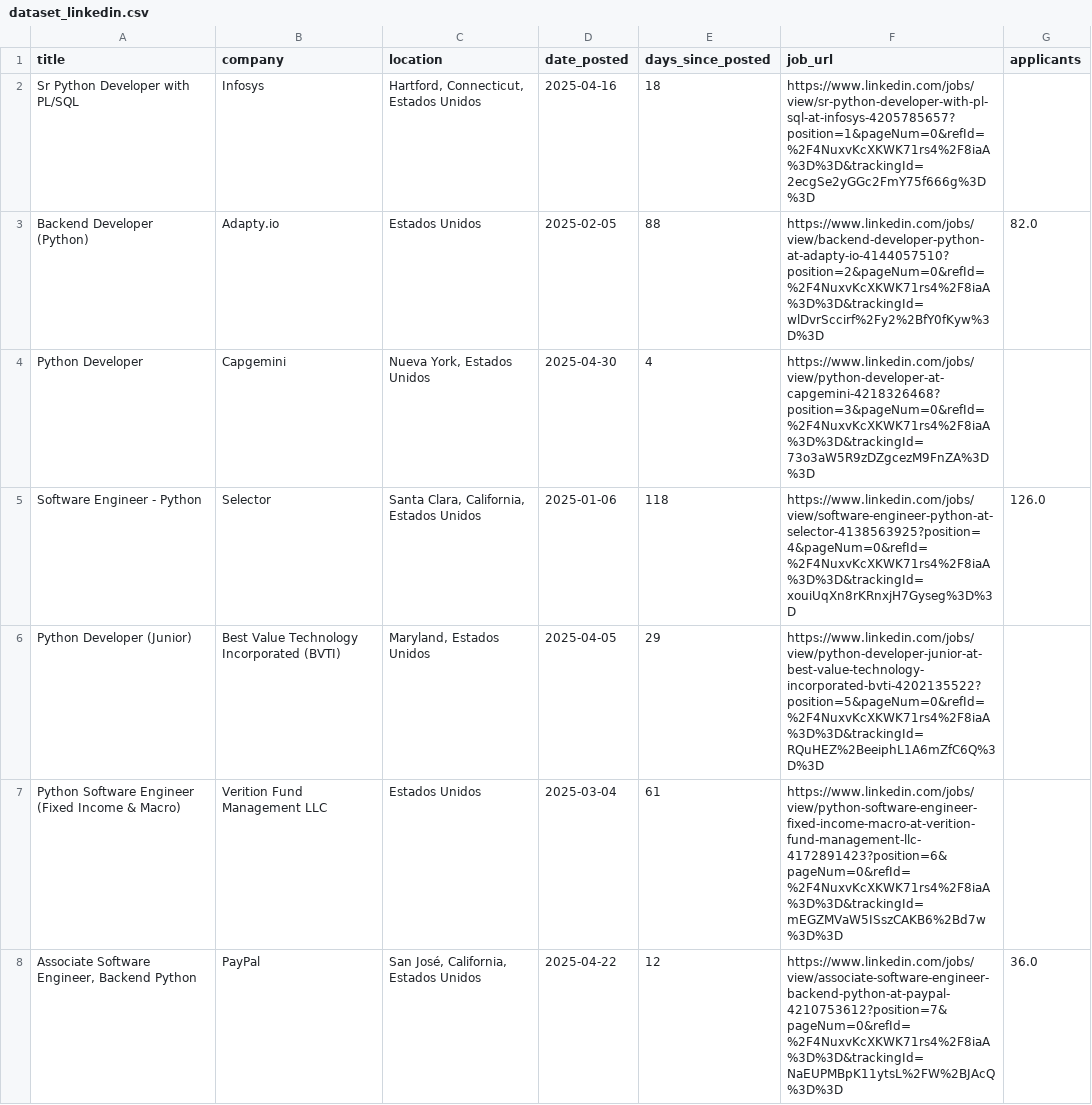
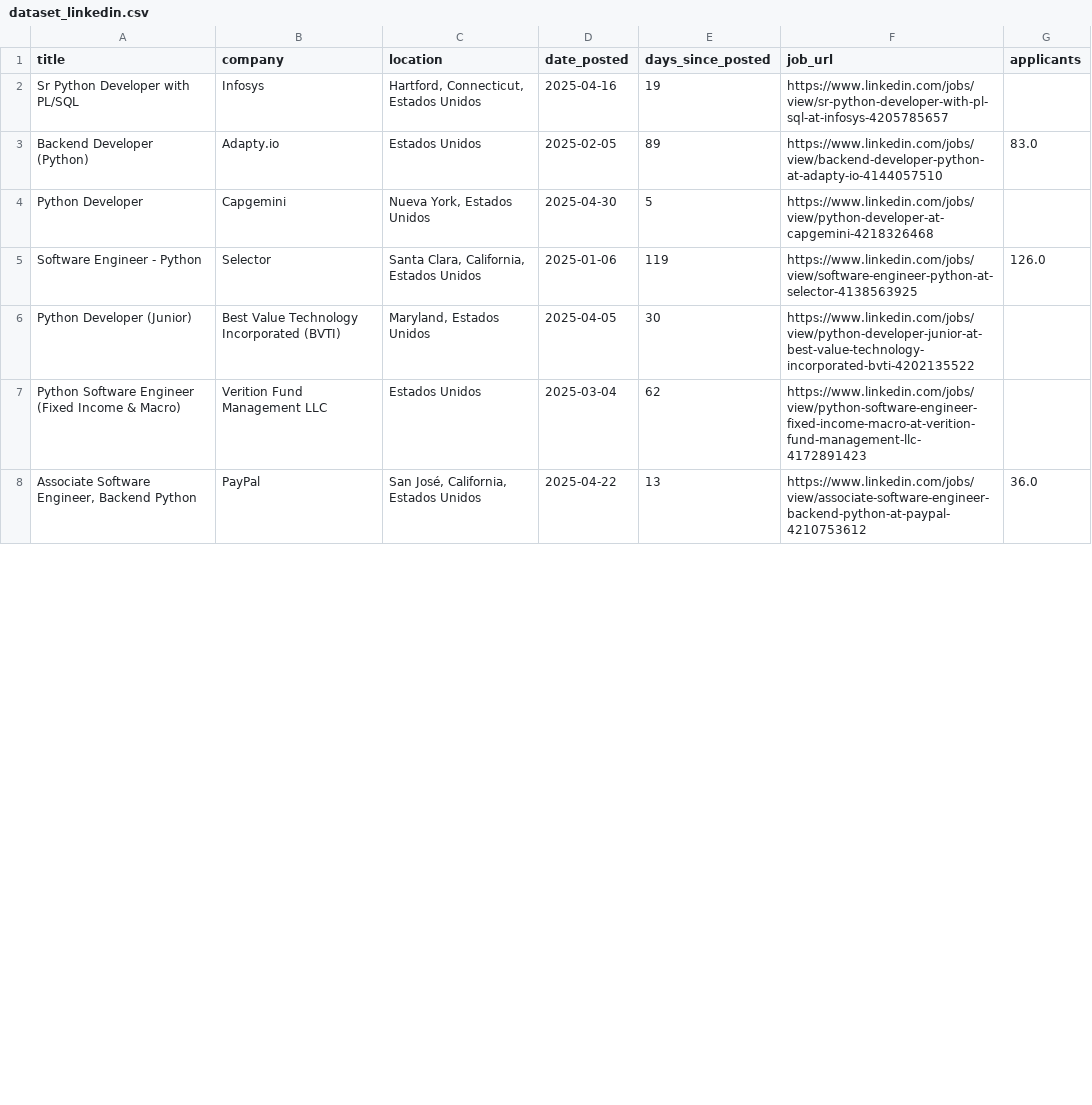
Before and after one commit to DillanDevs/linkedin-scraping, a CSV file: dataset_linkedin.csv, drawn as a sheet; only a part is shown; the diff covers the shown part only.

```diff
--- a/dataset_linkedin.csv
+++ b/dataset_linkedin.csv
@@ -1,8 +1,8 @@
 title,company,location,date_posted,days_since_posted,job_url,applicants
-Sr Python Developer with PL/SQL,Infosys,"Hartford, Connecticut, Estados Unidos",2025-04-16,18,https://www.linkedin.com/jobs/view/sr-python-developer-with-pl-sql-at-infosys-4205785657?position=1&pageNum=0&refId=%2F4NuxvKcXKWK71rs4%2F8iaA%3D%3D&trackingId=2ecgSe2yGGc2FmY75f666g%3D%3D,
-Backend Developer (Python),Adapty.io,Estados Unidos,2025-02-05,88,https://www.linkedin.com/jobs/view/backend-developer-python-at-adapty-io-4144057510?position=2&pageNum=0&refId=%2F4NuxvKcXKWK71rs4%2F8iaA%3D%3D&trackingId=wlDvrSccirf%2Fy2%2BfY0fKyw%3D%3D,82.0
-Python Developer,Capgemini,"Nueva York, Estados Unidos",2025-04-30,4,https://www.linkedin.com/jobs/view/python-developer-at-capgemini-4218326468?position=3&pageNum=0&refId=%2F4NuxvKcXKWK71rs4%2F8iaA%3D%3D&trackingId=73o3aW5R9zDZgcezM9FnZA%3D%3D,
-Software Engineer - Python,Selector,"Santa Clara, California, Estados Unidos",2025-01-06,118,https://www.linkedin.com/jobs/view/software-engineer-python-at-selector-4138563925?position=4&pageNum=0&refId=%2F4NuxvKcXKWK71rs4%2F8iaA%3D%3D&trackingId=xouiUqXn8rKRnxjH7Gyseg%3D%3D,126.0
-Python Developer (Junior),Best Value Technology Incorporated (BVTI),"Maryland, Estados Unidos",2025-04-05,29,https://www.linkedin.com/jobs/view/python-developer-junior-at-best-value-technology-incorporated-bvti-4202135522?position=5&pageNum=0&refId=%2F4NuxvKcXKWK71rs4%2F8iaA%3D%3D&trackingId=RQuHEZ%2BeeiphL1A6mZfC6Q%3D%3D,
-Python Software Engineer (Fixed Income & Macro),Verition Fund Management LLC,Estados Unidos,2025-03-04,61,https://www.linkedin.com/jobs/view/python-software-engineer-fixed-income-macro-at-verition-fund-management-llc-4172891423?position=6&pageNum=0&refId=%2F4NuxvKcXKWK71rs4%2F8iaA%3D%3D&trackingId=mEGZMVaW5ISszCAKB6%2Bd7w%3D%3D,
-"Associate Software Engineer, Backend Python",PayPal,"San José, California, Estados Unidos",2025-04-22,12,https://www.linkedin.com/jobs/view/associate-software-engineer-backend-python-at-paypal-4210753612?position=7&pageNum=0&refId=%2F4NuxvKcXKWK71rs4%2F8iaA%3D%3D&trackingId=NaEUPMBpK11ytsL%2FW%2BJAcQ%3D%3D,36.0
+Sr Python Developer with PL/SQL,Infosys,"Hartford, Connecticut, Estados Unidos",2025-04-16,19,https://www.linkedin.com/jobs/view/sr-python-developer-with-pl-sql-at-infosys-4205785657,
+Backend Developer (Python),Adapty.io,Estados Unidos,2025-02-05,89,https://www.linkedin.com/jobs/view/backend-developer-python-at-adapty-io-4144057510,83.0
+Python Developer,Capgemini,"Nueva York, Estados Unidos",2025-04-30,5,https://www.linkedin.com/jobs/view/python-developer-at-capgemini-4218326468,
+Software Engineer - Python,Selector,"Santa Clara, California, Estados Unidos",2025-01-06,119,https://www.linkedin.com/jobs/view/software-engineer-python-at-selector-4138563925,126.0
+Python Developer (Junior),Best Value Technology Incorporated (BVTI),"Maryland, Estados Unidos",2025-04-05,30,https://www.linkedin.com/jobs/view/python-developer-junior-at-best-value-technology-incorporated-bvti-4202135522,
+Python Software Engineer (Fixed Income & Macro),Verition Fund Management LLC,Estados Unidos,2025-03-04,62,https://www.linkedin.com/jobs/view/python-software-engineer-fixed-income-macro-at-verition-fund-management-llc-4172891423,
+"Associate Software Engineer, Backend Python",PayPal,"San José, California, Estados Unidos",2025-04-22,13,https://www.linkedin.com/jobs/view/associate-software-engineer-backend-python-at-paypal-4210753612,36.0
```
Also changed, not shown: 2 added rows, 2 removed rows and 99 edited cells elsewhere in this file, 6 other files.
